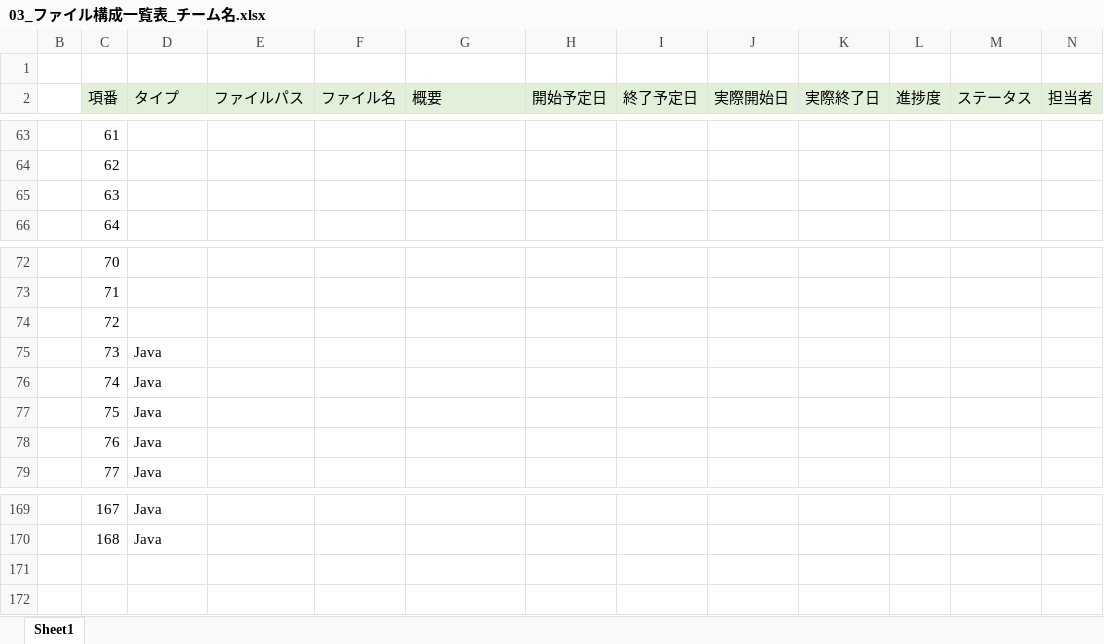
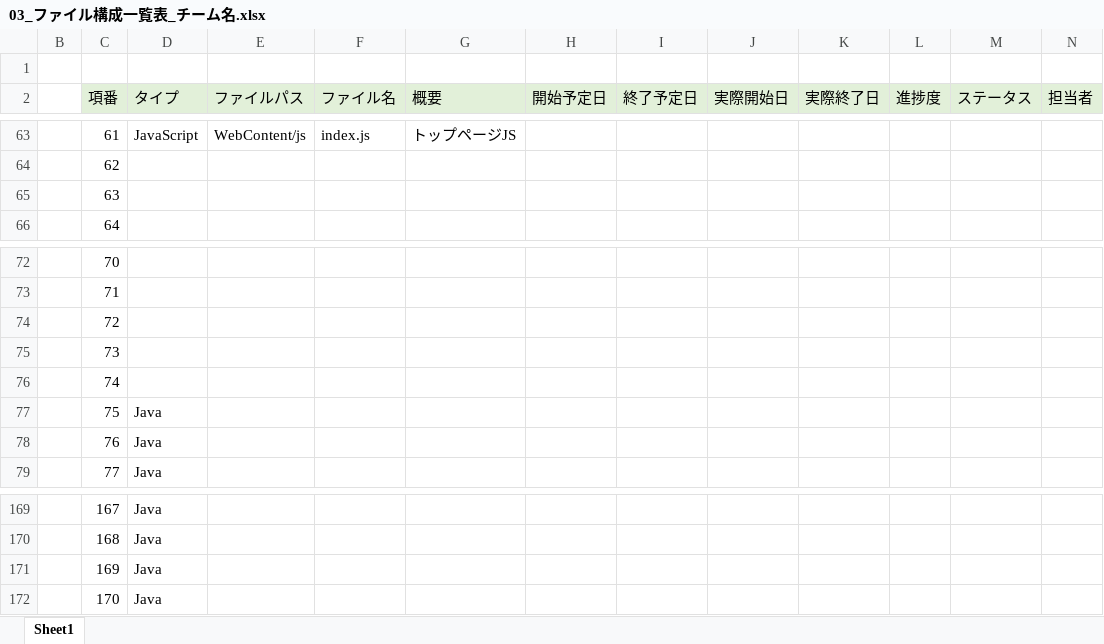
Before and after one commit to plusdojo2024/B2, an Excel workbook: doc/03_内部設計/03_ファイル構成一覧表_チーム名.xlsx, sheet Sheet1, drawn as a sheet; only a part is shown, gaps mark what is left out; values as stored, in another font and other column widths than the file's, no borders; the diff covers the shown part only; the diff names each change by its address in the sheet, - before the commit and + after, or states it on an @@ line.

```diff
--- a/doc/03_内部設計/03_ファイル構成一覧表_チーム名.xlsx (sheet Sheet1)
+++ b/doc/03_内部設計/03_ファイル構成一覧表_チーム名.xlsx (sheet Sheet1)
-D63 (タイプ): (empty)
+D63 (タイプ): JavaScript
-E63 (ファイルパス): (empty)
+E63 (ファイルパス): WebContent/js
-F63 (ファイル名): (empty)
+F63 (ファイル名): index.js
-G63 (概要): (empty)
+G63 (概要): トップページJS
-D75:D76 (タイプ): Java
+D75:D76 (タイプ): (empty)
+row 171:  | 169 | Java
+row 172:  | 170 | Java
```
Also changed, not shown: 135 edited cells elsewhere in this sheet, formulas that keep their value.
